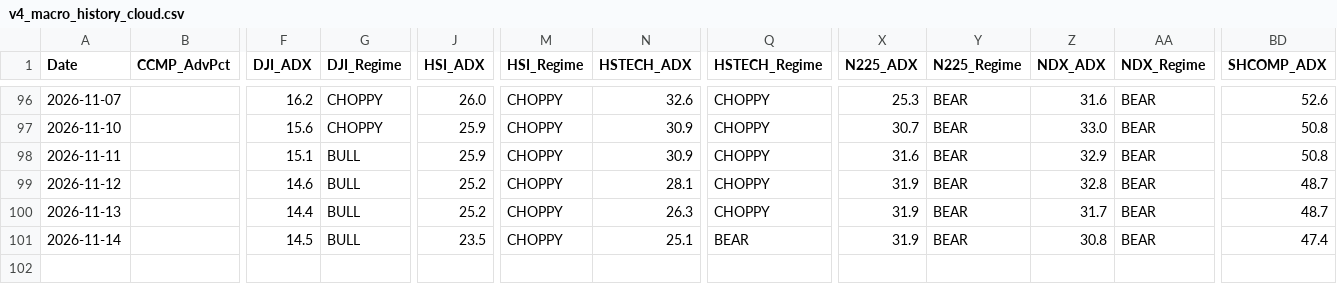
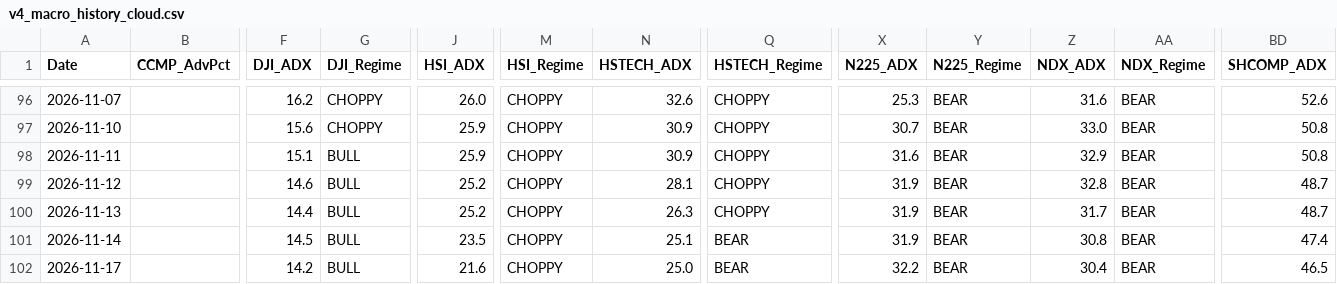
Before and after one commit to wuijwong-cpu/v4-quant-macro, a CSV file: v4_macro_history_cloud.csv, drawn as a sheet; only a part is shown, gaps mark what is left out; rows hold the shown columns only; the diff names each change by its address in the sheet, - before the commit and + after, or states it on an @@ line.

```diff
--- a/v4_macro_history_cloud.csv
+++ b/v4_macro_history_cloud.csv
+row 102: 2026-11-17 |  | 14.2 | BULL | 21.6 | CHOPPY | 25.0 | BEAR | 32.2 | BEAR | 30.4 | BEAR | 46.5
```
